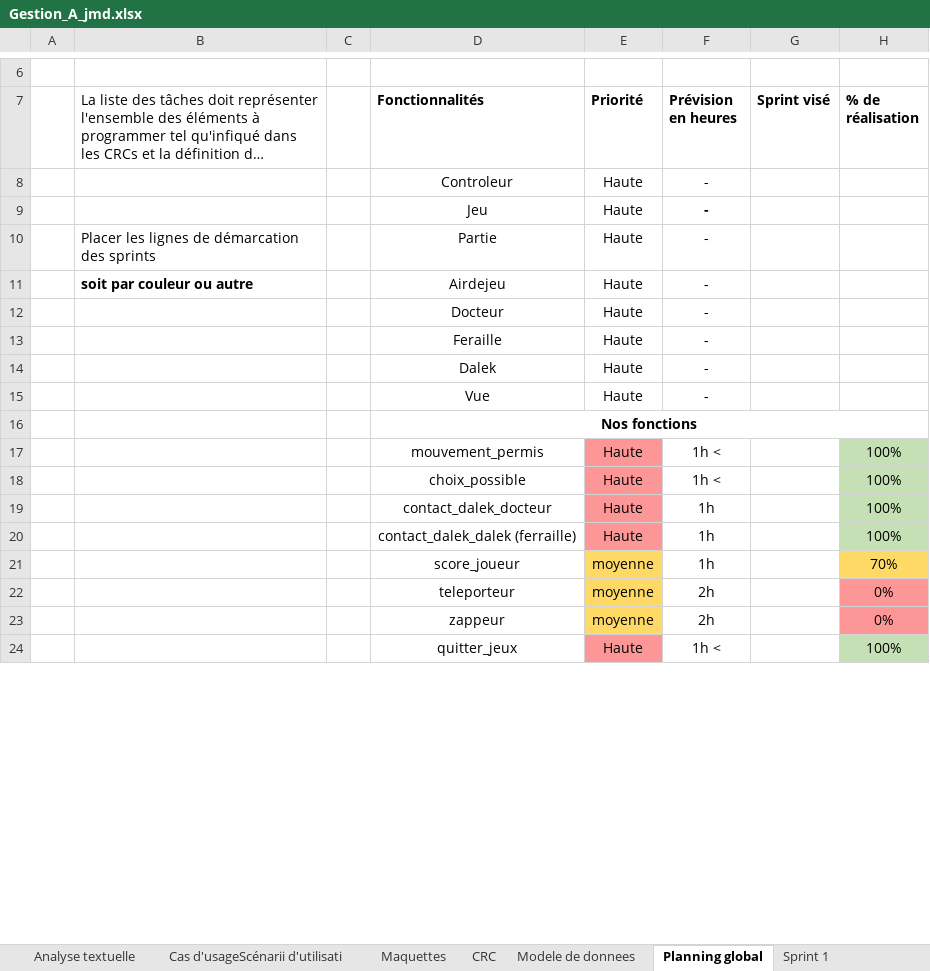
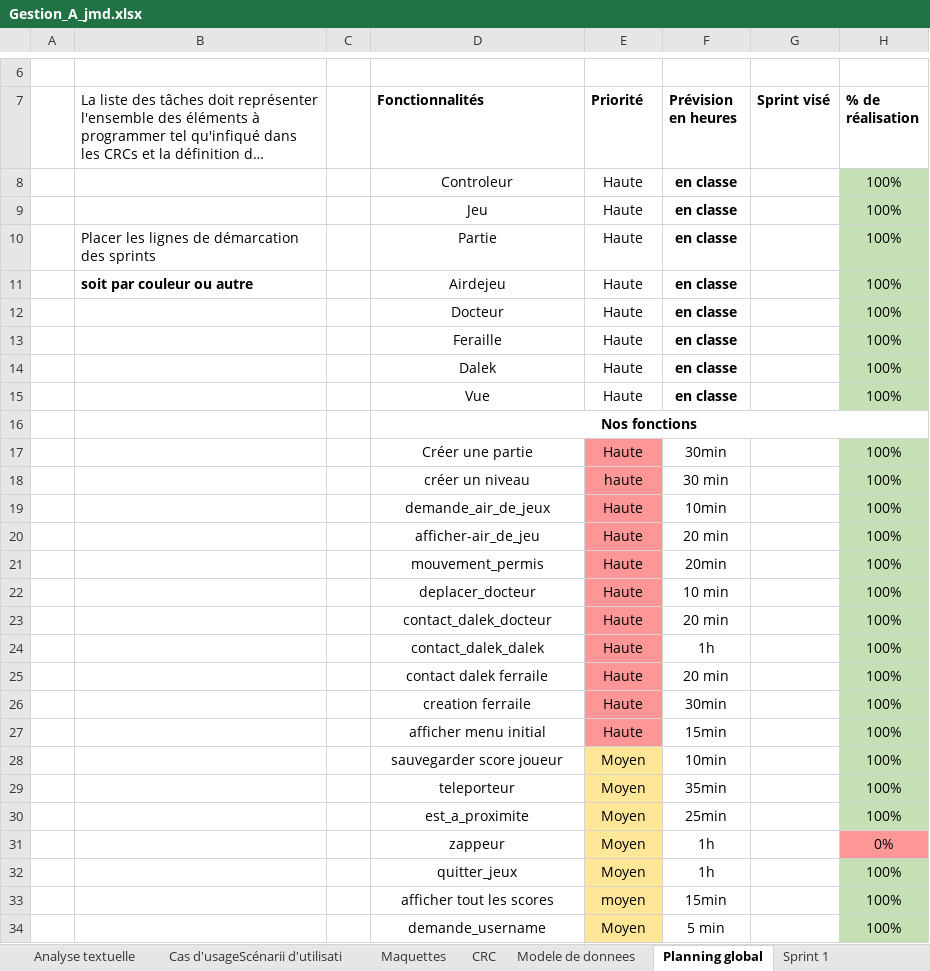
Before and after one commit to laurentiu667/ProjetDaleks, an Excel workbook: Gestion_A_jmd.xlsx, sheet Planning global, drawn as a sheet; only a part is shown, gaps mark what is left out; long unchanged cells end in …; values as stored, in another font and other column widths than the file's, no borders; conditional formats not drawn; removed rows and columns are numbered as before the commit, all else as after; the diff covers the shown part only; the diff names each change by its address in the sheet, - before the commit and + after, or states it on an @@ line.

Commit message:
excel

```diff
--- a/Gestion_A_jmd.xlsx (sheet Planning global)
+++ b/Gestion_A_jmd.xlsx (sheet Planning global)
-F8:F15 (Prévision en heures): -
+F8:F15 (Prévision en heures): en classe
-F8 bold: off
+F8 bold: on
-H8:H15 (% de réalisation): (empty)
+H8:H15 (% de réalisation): 100%
-H8:H15 fill: none
+H8:H15 fill: #C5E0B4
-F10:F15 bold: off
+F10:F15 bold: on
+row 17:  |  |  | Créer une partie | Haute | 30min |  | 100%
+row 18:  |  |  | créer un niveau | haute | 30 min |  | 100%
+row 19:  |  |  | demande_air_de_jeux | Haute | 10min |  | 100%
+row 20:  |  |  | afficher-air_de_jeu | Haute | 20 min |  | 100%
-F21 (Prévision en heures): 1h <
+F21 (Prévision en heures): 20min
-D22 (Fonctionnalités): choix_possible
+D22 (Fonctionnalités): deplacer_docteur
-F22 (Prévision en heures): 1h <
+F22 (Prévision en heures): 10 min
-F23 (Prévision en heures): 1h
+F23 (Prévision en heures): 20 min
-D24 (Fonctionnalités): contact_dalek_dalek (ferraille)
+D24 (Fonctionnalités): contact_dalek_dalek
-row 21:  |  |  | score_joueur | moyenne | 1h |  | 70%
-row 22:  |  |  | teleporteur | moyenne | 2h |  | 0%
+row 25:  |  |  | contact dalek ferraile | Haute | 20 min |  | 100%
+row 26:  |  |  | creation ferraile | Haute | 30min |  | 100%
+row 27:  |  |  | afficher menu initial | Haute | 15min |  | 100%
+row 28:  |  |  | sauvegarder score joueur | Moyen | 10min |  | 100%
+row 29:  |  |  | teleporteur | Moyen | 35min |  | 100%
+row 30:  |  |  | est_a_proximite | Moyen | 25min |  | 100%
-E31 (Priorité): moyenne
+E31 (Priorité): Moyen
-E31 fill: #FFD966
+E31 fill: #FFE699
-F31 (Prévision en heures): 2h
+F31 (Prévision en heures): 1h
-E32 (Priorité): Haute
+E32 (Priorité): Moyen
-E32 fill: #FD9797
+E32 fill: #FFE699
-F32 (Prévision en heures): 1h <
+F32 (Prévision en heures): 1h
+row 33:  |  |  | afficher tout les scores | moyen | 15min |  | 100%
+row 34:  |  |  | demande_username | Moyen | 5 min |  | 100%
```
Also changed, not shown: 1 added row, 2 edited cells and cell formats elsewhere in this sheet, sheet Cas d'usageScénarii d'utilisati.
